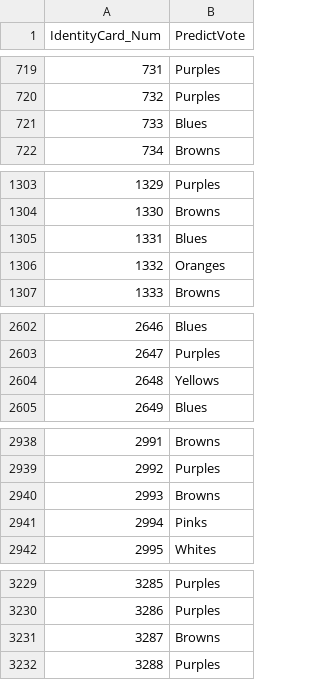
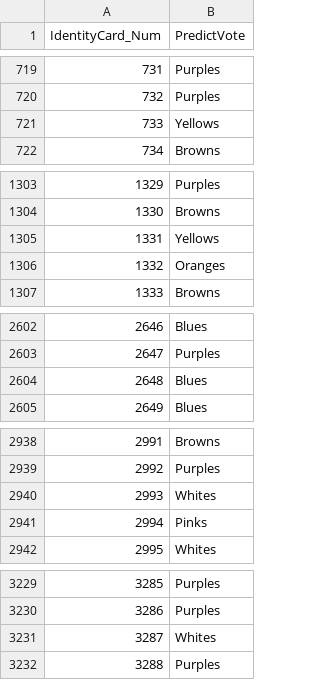
Before and after one commit to Snover98/ML-HW5, a CSV file: test_results.csv, drawn as a sheet; only a part is shown, gaps mark what is left out; the diff covers the shown part only.

```diff
--- a/test_results.csv
+++ b/test_results.csv
@@ -720,3 +720,3 @@ IdentityCard_Num,PredictVote
 732,Purples
-733,Blues
+733,Yellows
 734,Browns
@@ -1304,3 +1304,3 @@ IdentityCard_Num,PredictVote
 1330,Browns
-1331,Blues
+1331,Yellows
 1332,Oranges
@@ -2603,3 +2603,3 @@ IdentityCard_Num,PredictVote
 2647,Purples
-2648,Yellows
+2648,Blues
 2649,Blues
@@ -2939,3 +2939,3 @@ IdentityCard_Num,PredictVote
 2992,Purples
-2993,Browns
+2993,Whites
 2994,Pinks
@@ -3230,3 +3230,3 @@ IdentityCard_Num,PredictVote
 3286,Purples
-3287,Browns
+3287,Whites
 3288,Purples
```
Also changed, not shown: 27 edited cells elsewhere in this file, test_predictions.csv, 13 other files.
